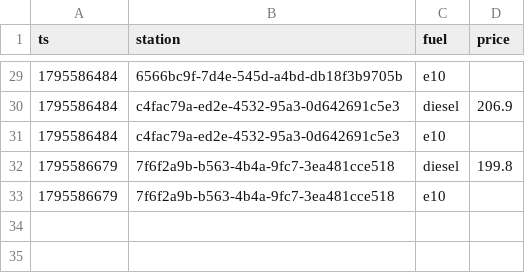
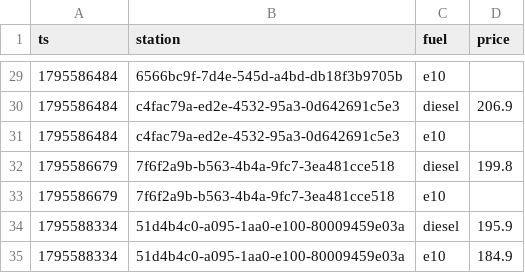
Before and after one commit to Mario-vibe/spritpreis-kompass, a CSV file: data/events/2026-11.csv, drawn as a sheet; only a part is shown, gaps mark what is left out; the diff names each change by its address in the sheet, - before the commit and + after, or states it on an @@ line.

```diff
--- a/data/events/2026-11.csv
+++ b/data/events/2026-11.csv
+row 34: 1795588334 | 51d4b4c0-a095-1aa0-e100-80009459e03a | diesel | 195.9
+row 35: 1795588334 | 51d4b4c0-a095-1aa0-e100-80009459e03a | e10 | 184.9
```
Also changed, not shown: 2 other files.
